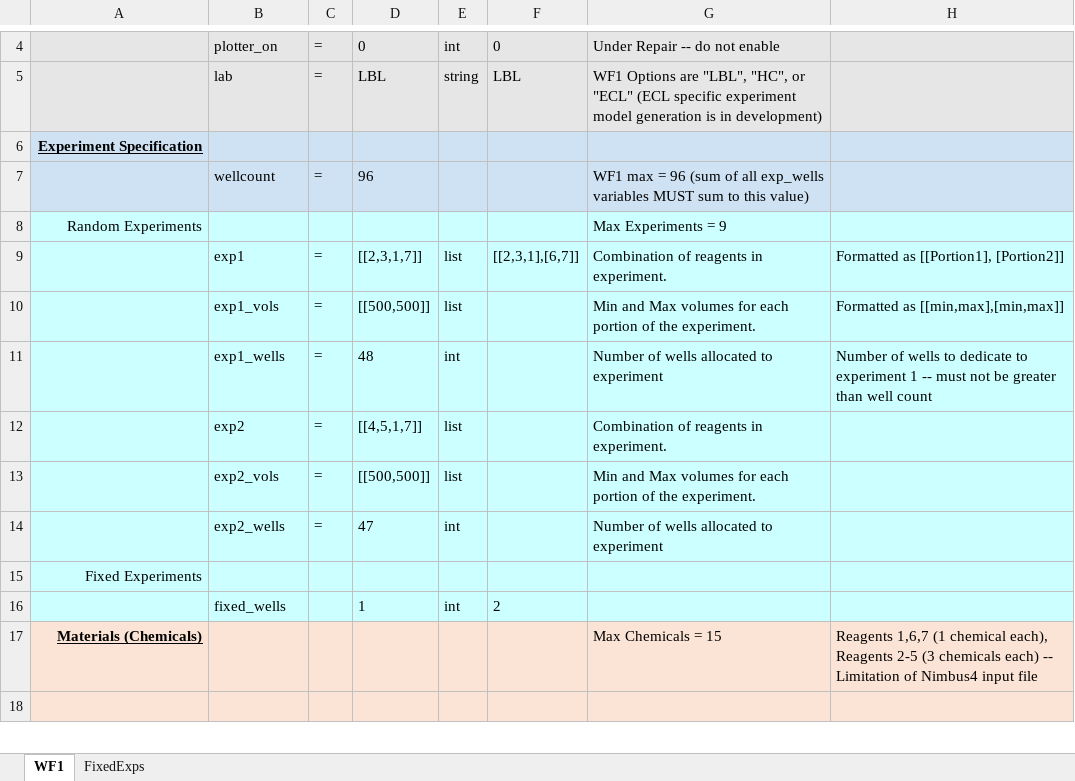
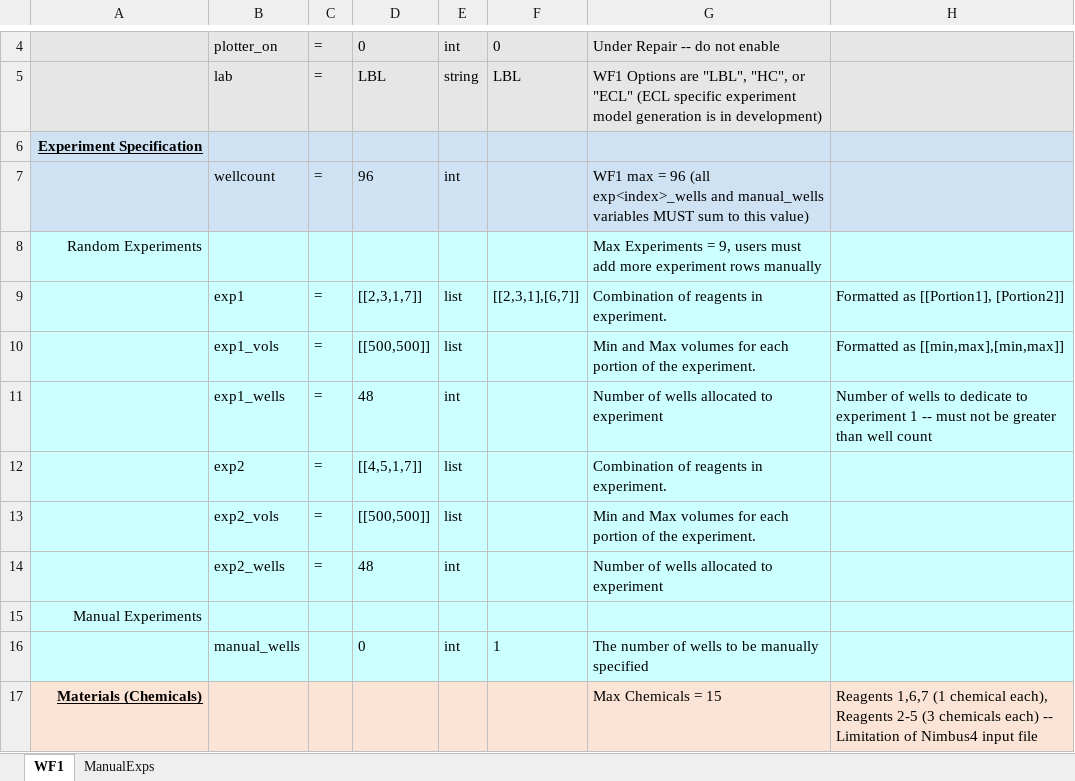
Before and after one commit to darkreactions/ESCALATE_Capture, an Excel workbook: WF1_DevTemplate.xlsx, sheet WF1, drawn as a sheet; only a part is shown, gaps mark what is left out; the shorter side is filled out with more unchanged rows; values as stored, in another font and other column widths than the file's, no borders; charts and pictures not drawn; removed rows and columns are numbered as before the commit, all else as after; the diff names each change by its address in the sheet, - before the commit and + after, or states it on an @@ line.

Commit message:
update WF1_DevTemplate
* manual_wells is no longer hard coded as the difference of well_count
and the sum of the exp<index>_wells cells. This had two motivations:
    * Understandability: I think the users would get confused if they
could only turn some of the knobs
    * Extensibility: How would that sum handle adding more rows in the
experiment specification section of the Template?
* Manual Well Number now starts at 1 and terminates at manial_wells
    * Extensibility was the motivation here, previously this depended on
the sum of the exp<index>_wells cells, which could break if the user
added more rows in the experiment specification seciton.
* Protect ManualExps sheet:
    * Users cannot edit the column names or cells with formulas
    * We might want to think about protecting parts of the main sheet as
well
* rename
    * fixed_wells -> manual_wells
    * FixedExps -> ManualExps
    * Fixed Well Number -> Manual Well Number

```diff
--- a/WF1_DevTemplate.xlsx (sheet WF1)
+++ b/WF1_DevTemplate.xlsx (sheet WF1)
-sheet tab: FixedExps
+sheet tab: ManualExps
-E7: (empty)
+E7: int
-G7: …= 96 (sum of all exp_wells variables MUST…
+G7: …= 96 (all exp<index>_wells and manual_wells variables MUST…
-G8: Max Experiments = 9
+G8: Max Experiments = 9, users must add more experiment rows manually
-D14: 47
+D14: 48
-A15: Fixed Experiments
+A15: Manual Experiments
-row 16:  | fixed_wells |  | 1 | int | 2
+row 16:  | manual_wells |  | 0 | int | 1 | The number of wells to be manually specified
```
Also changed, not shown: sheet ManualExps, charts or pictures, 2 other files.
